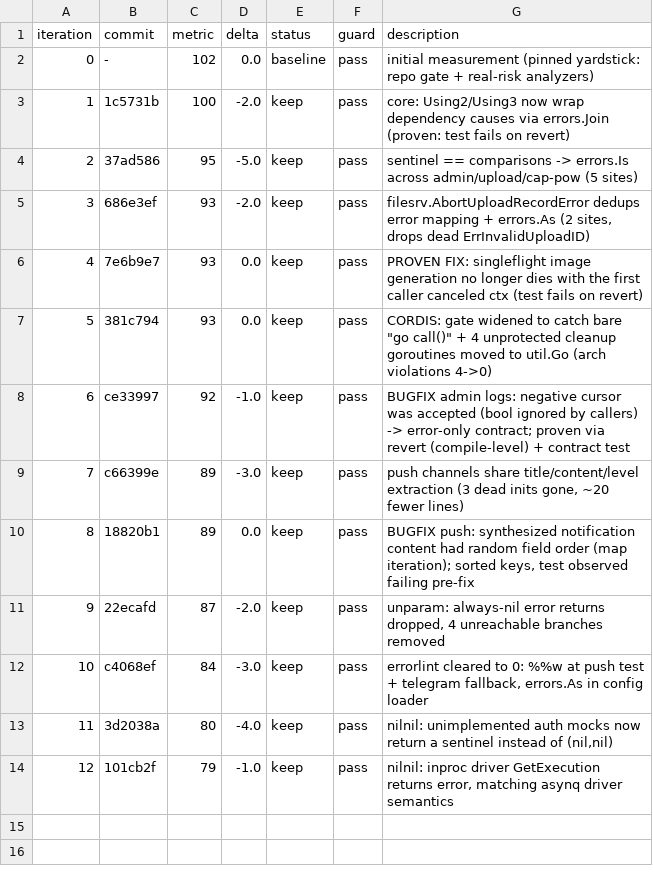
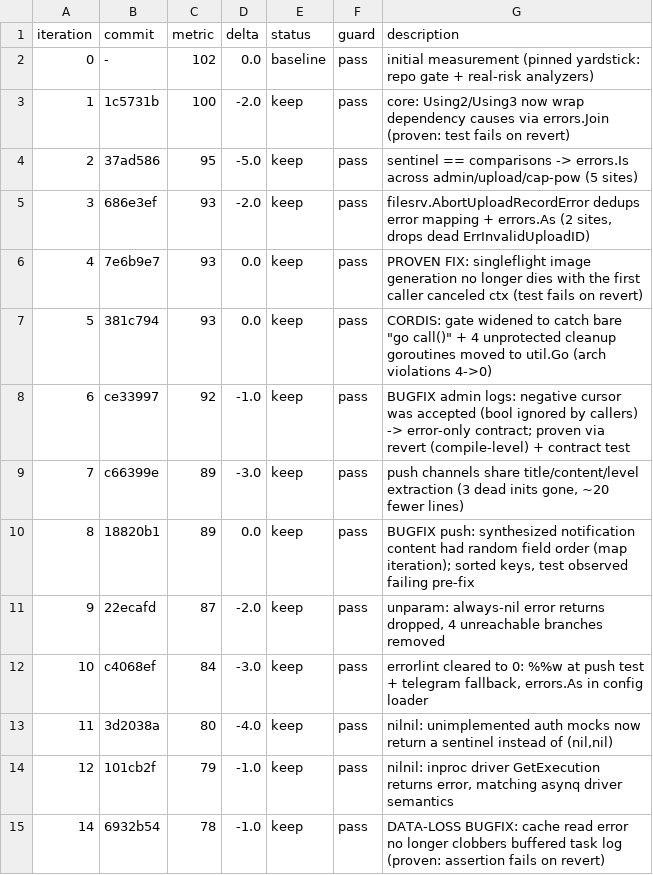
Before and after one commit to Rain-kl/Cyphr, a TSV file: .auto/results.tsv, drawn as a sheet; the diff names each change by its address in the sheet, - before the commit and + after, or states it on an @@ line.

Commit message:
chore(autoresearch): log iter 14

```diff
--- a/.auto/results.tsv
+++ b/.auto/results.tsv
+row 15: 14 | 6932b54 | 78 | -1.0 | keep | pass | DATA-LOSS BUGFIX: cache read error no longer clobbers buffered task log (proven: assertion fails on revert)
```
